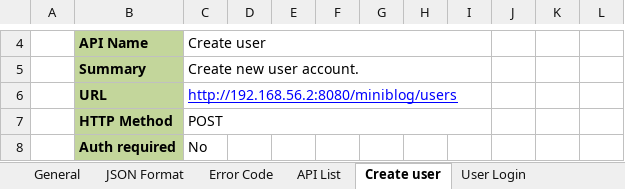
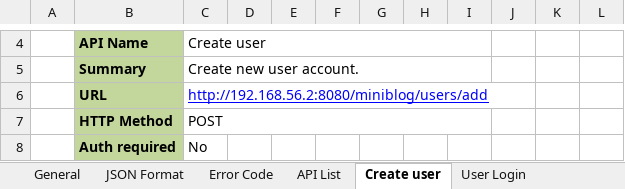
Before and after one commit to Mulodo-Java-Training/miniblog-nguyen.viet, an Excel workbook: doc/backend/api/TRN-MiniBlog_API-Specification_NguyenLeQuocViet.xlsx, sheet Create user, drawn as a sheet; only a part is shown, gaps mark what is left out; values as stored, in another font and other column widths than the file's, no borders; charts and pictures not drawn; the diff names each change by its address in the sheet, - before the commit and + after, or states it on an @@ line.

Commit message:
Edit  API create user - edit link , input , output

```diff
--- a/doc/backend/api/TRN-MiniBlog_API-Specification_NguyenLeQuocViet.xlsx (sheet Create user)
+++ b/doc/backend/api/TRN-MiniBlog_API-Specification_NguyenLeQuocViet.xlsx (sheet Create user)
-C6: http://192.168.56.2:8080/miniblog/users
+C6: http://192.168.56.2:8080/miniblog/users/add
```
Also changed, not shown: sheet API List, sheet Error Code, charts or pictures.
